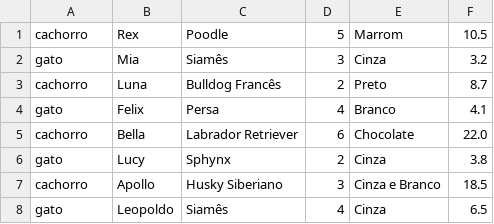
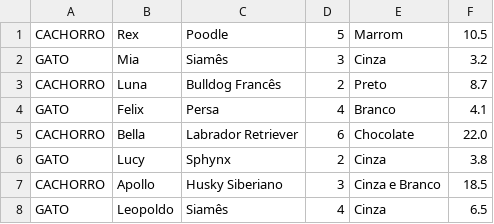
Before and after one commit to JFBatista023/Adopet-API, a CSV file: pets.csv, drawn as a sheet.

```diff
--- a/pets.csv
+++ b/pets.csv
@@ -1,8 +1,8 @@
-cachorro,Rex,Poodle,5,Marrom,10.5
-gato,Mia,Siamês,3,Cinza,3.2
-cachorro,Luna,Bulldog Francês,2,Preto,8.7
-gato,Felix,Persa,4,Branco,4.1
-cachorro,Bella,Labrador Retriever,6,Chocolate,22.0
-gato,Lucy,Sphynx,2,Cinza,3.8
-cachorro,Apollo,Husky Siberiano,3,Cinza e Branco,18.5
-gato,Leopoldo,Siamês,4,Cinza,6.5
+CACHORRO,Rex,Poodle,5,Marrom,10.5
+GATO,Mia,Siamês,3,Cinza,3.2
+CACHORRO,Luna,Bulldog Francês,2,Preto,8.7
+GATO,Felix,Persa,4,Branco,4.1
+CACHORRO,Bella,Labrador Retriever,6,Chocolate,22.0
+GATO,Lucy,Sphynx,2,Cinza,3.8
+CACHORRO,Apollo,Husky Siberiano,3,Cinza e Branco,18.5
+GATO,Leopoldo,Siamês,4,Cinza,6.5
```
Also changed, not shown: 6 other files.
